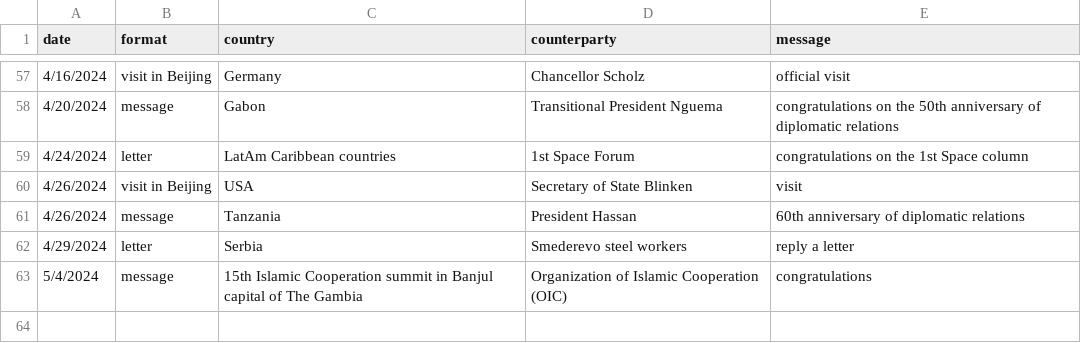
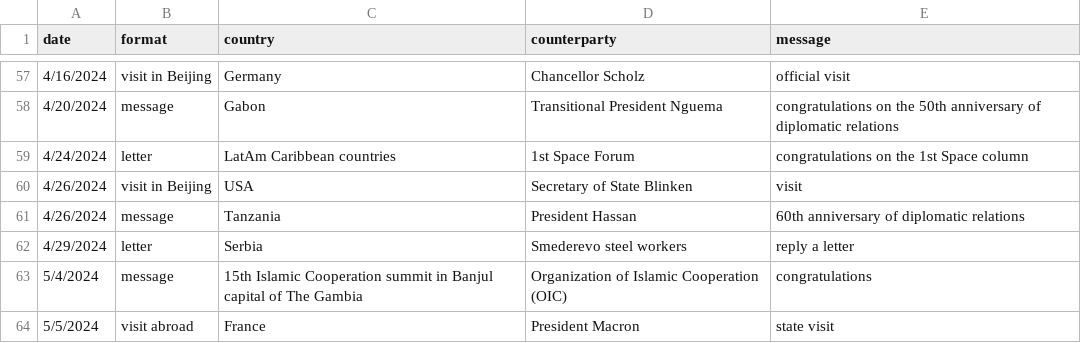
Before and after one commit to boshishuoshuo/boshishuoshuo.github.io, a CSV file: _data/diplomatic_activities.csv, drawn as a sheet; only a part is shown, gaps mark what is left out; the diff names each change by its address in the sheet, - before the commit and + after, or states it on an @@ line.

Commit message:
Update diplomatic activity 2024/5/5

```diff
--- a/_data/diplomatic_activities.csv
+++ b/_data/diplomatic_activities.csv
+row 64: 5/5/2024 | visit abroad | France | President Macron | state visit
```
